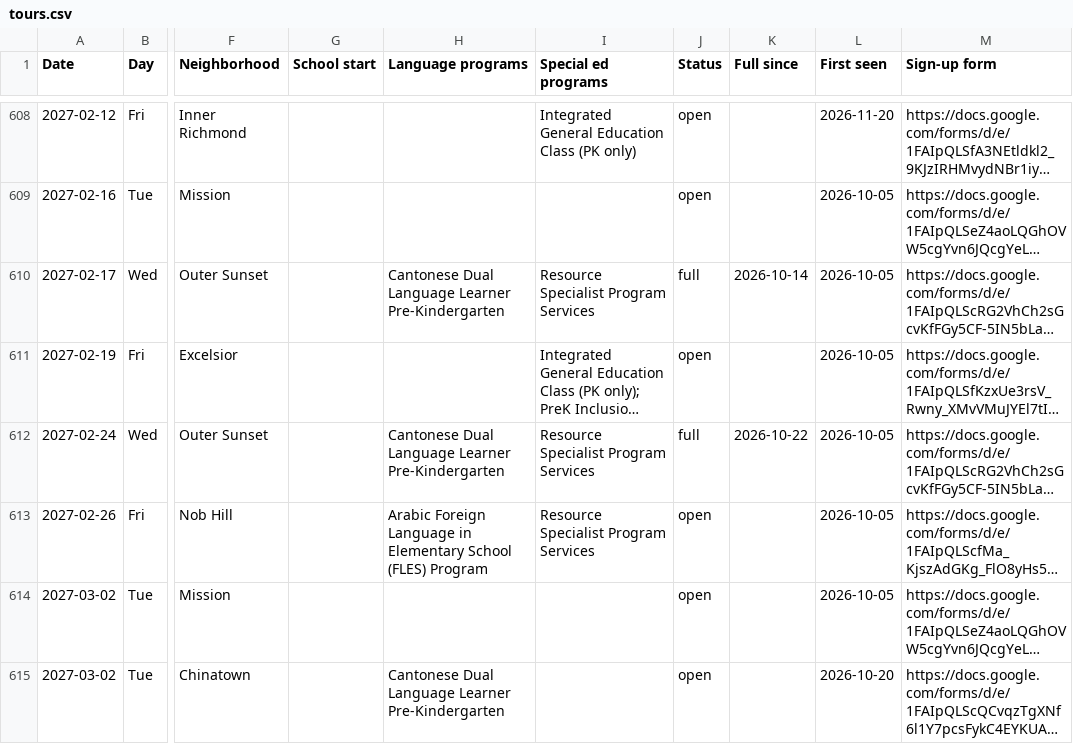
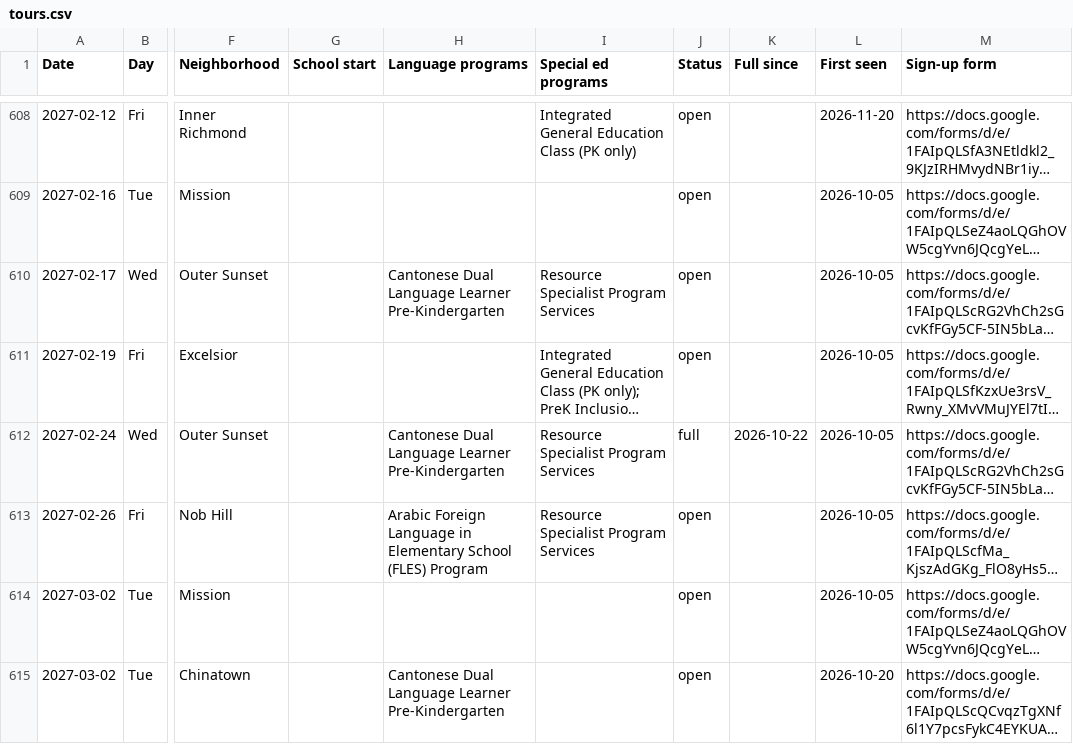
Before and after one commit to queenbirdie/sfusdstuffs, a CSV file: site/data/tours.csv, drawn as a sheet; only a part is shown, gaps mark what is left out; long unchanged cells end in …; the diff names each change by its address in the sheet, - before the commit and + after, or states it on an @@ line.

```diff
--- a/site/data/tours.csv
+++ b/site/data/tours.csv
-J610 (Status): full
+J610 (Status): open
-K610 (Full since): 2026-10-14
+K610 (Full since): (empty)
```
Also changed, not shown: 1 other file.
